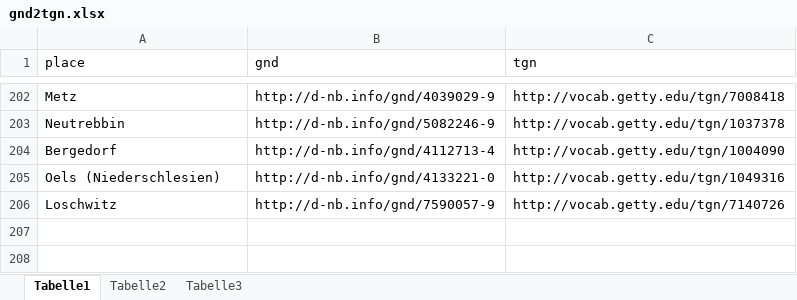
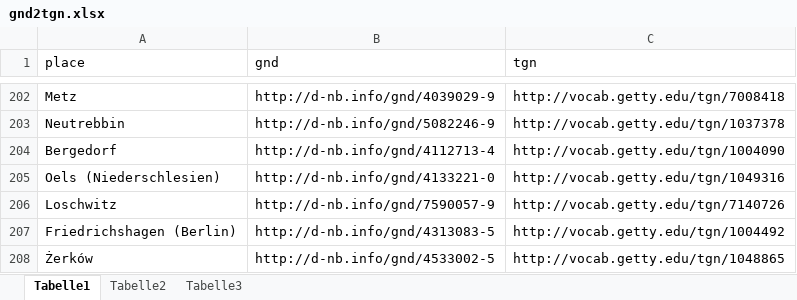
Before and after one commit to igdj/jewish-history-online, an Excel workbook: app/Resources/data/gnd2tgn.xlsx, sheet Tabelle1, drawn as a sheet; only a part is shown, gaps mark what is left out; values as stored, in another font and other column widths than the file's, no borders; the diff names each change by its address in the sheet, - before the commit and + after, or states it on an @@ line.

Commit message:
Add missing places

```diff
--- a/app/Resources/data/gnd2tgn.xlsx (sheet Tabelle1)
+++ b/app/Resources/data/gnd2tgn.xlsx (sheet Tabelle1)
+row 207: Friedrichshagen (Berlin) | http://d-nb.info/gnd/4313083-5 | http://vocab.getty.edu/tgn/1004492
+row 208: Żerków | http://d-nb.info/gnd/4533002-5 | http://vocab.getty.edu/tgn/1048865
```
